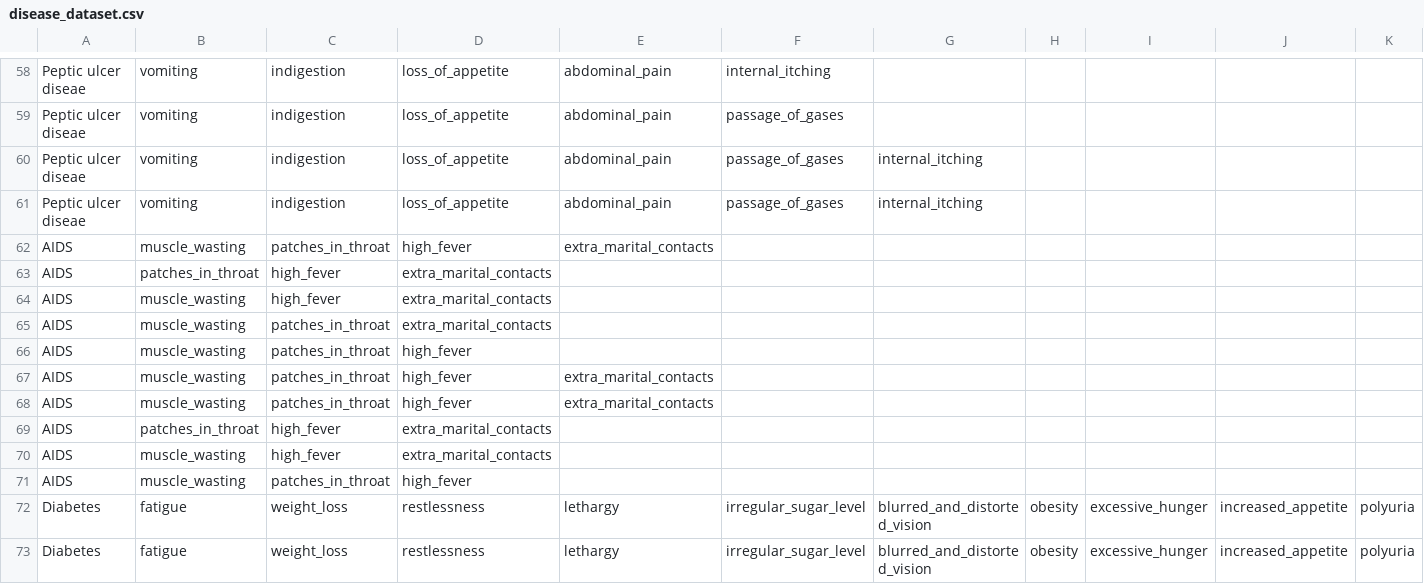
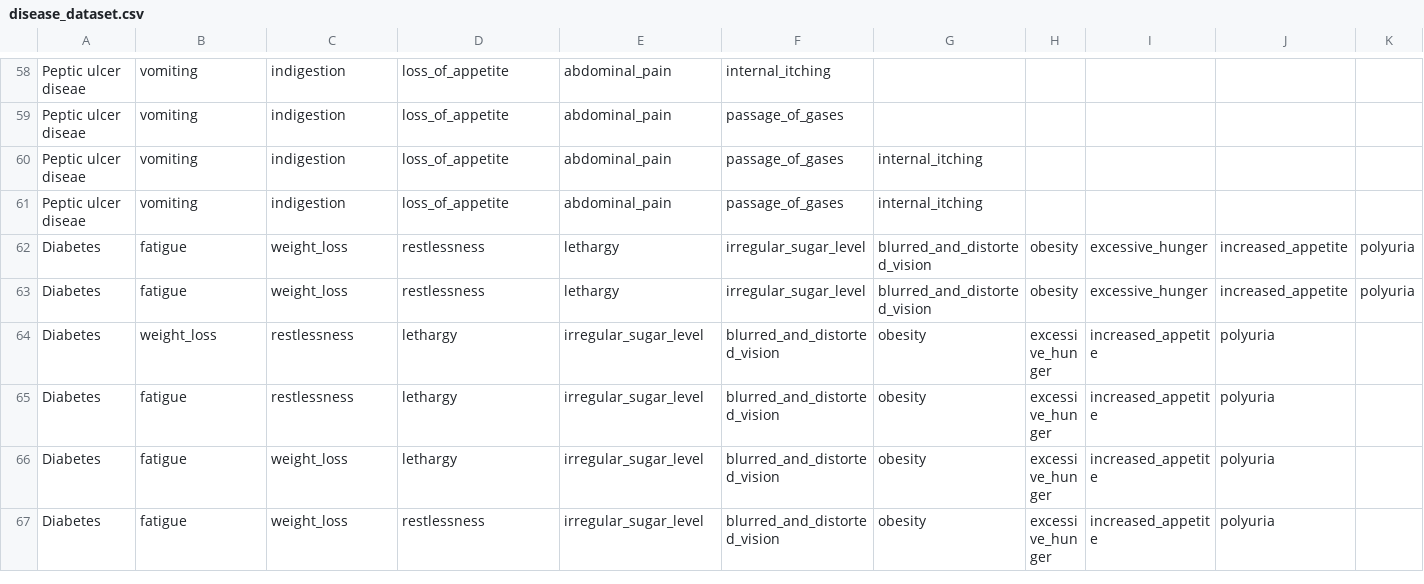
Before and after one commit to uzairahmed4472/HealthCareApp, a CSV file: dataset/disease_dataset.csv, drawn as a sheet; only a part is shown, gaps mark what is left out; the shorter side is filled out with more unchanged rows; rows hold the shown columns only; the diff names each change by its address in the sheet, - before the commit and + after, or states it on an @@ line.

Commit message:
CHANGGE DATA SET

```diff
--- a/dataset/disease_dataset.csv
+++ b/dataset/disease_dataset.csv
-row 62: AIDS | muscle_wasting | patches_in_throat | high_fever | extra_marital_contacts
-row 63: AIDS | patches_in_throat | high_fever | extra_marital_contacts
-row 64: AIDS | muscle_wasting | high_fever | extra_marital_contacts
-row 65: AIDS | muscle_wasting | patches_in_throat | extra_marital_contacts
-row 66: AIDS | muscle_wasting | patches_in_throat | high_fever
-row 67: AIDS | muscle_wasting | patches_in_throat | high_fever | extra_marital_contacts
-row 68: AIDS | muscle_wasting | patches_in_throat | high_fever | extra_marital_contacts
-row 69: AIDS | patches_in_throat | high_fever | extra_marital_contacts
-row 70: AIDS | muscle_wasting | high_fever | extra_marital_contacts
-row 71: AIDS | muscle_wasting | patches_in_throat | high_fever
```
Also changed, not shown: 3 other files.
